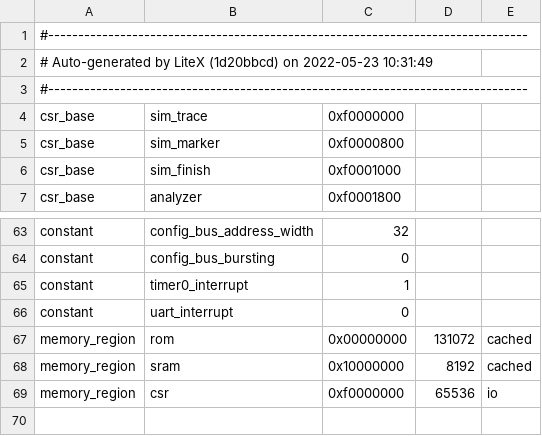
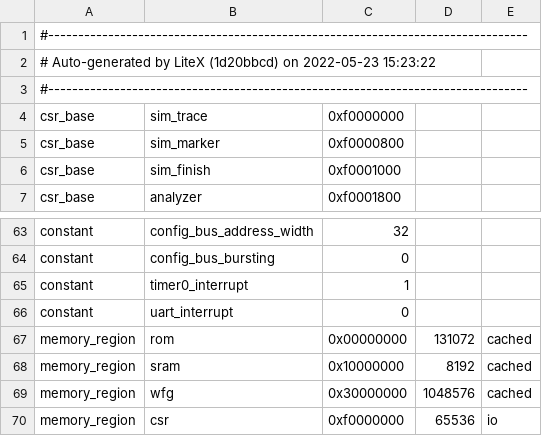
Before and after one commit to semify-eda/waveform-generator, a CSV file: fpga/ulx3s/soc/csr.csv, drawn as a sheet; only a part is shown, gaps mark what is left out.

```diff
--- a/fpga/ulx3s/soc/csr.csv
+++ b/fpga/ulx3s/soc/csr.csv
@@ -1,3 +1,3 @@
 #--------------------------------------------------------------------------------
-# Auto-generated by LiteX (1d20bbcd) on 2022-05-23 10:31:49
+# Auto-generated by LiteX (1d20bbcd) on 2022-05-23 15:23:22
 #--------------------------------------------------------------------------------
@@ -68,2 +68,3 @@ memory_region,rom,0x00000000,131072,cached
 memory_region,sram,0x10000000,8192,cached
+memory_region,wfg,0x30000000,1048576,cached
 memory_region,csr,0xf0000000,65536,io
```
Also changed, not shown: design/wfg_core/data/wfg_core_reg.csv, design/wfg_drive_spi/data/wfg_drive_spi_reg.csv, 27 other files.
